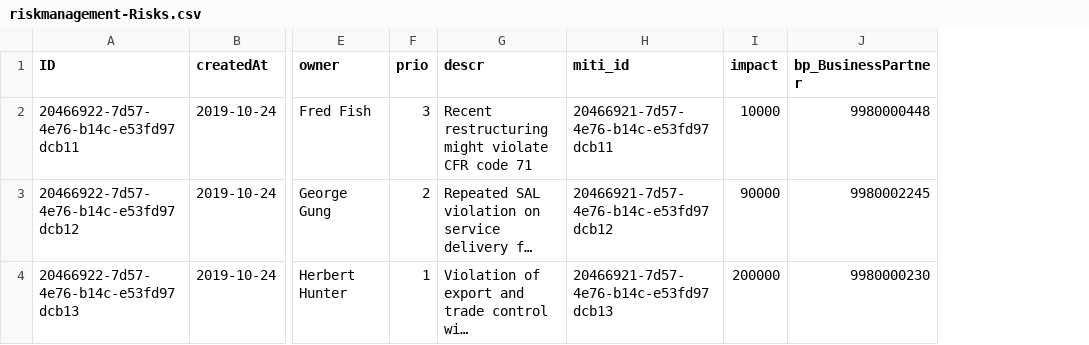
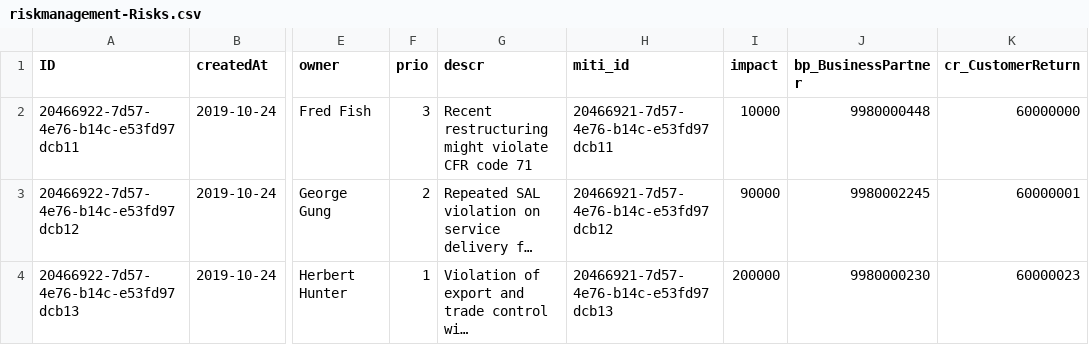
Before and after one commit to andrew-mak4/risk-mgmt-202308, a CSV file: db/data/riskmanagement-Risks.csv, drawn as a sheet; only a part is shown, gaps mark what is left out; long unchanged cells end in …; the diff names each change by its address in the sheet, - before the commit and + after, or states it on an @@ line.

Commit message:
add demo ext service customer-return

```diff
--- a/db/data/riskmanagement-Risks.csv
+++ b/db/data/riskmanagement-Risks.csv
+column K (cr_CustomerReturn), rows 2-4: 60000000 | 60000001 | 60000023
```
Also changed, not shown: 8 other files.
